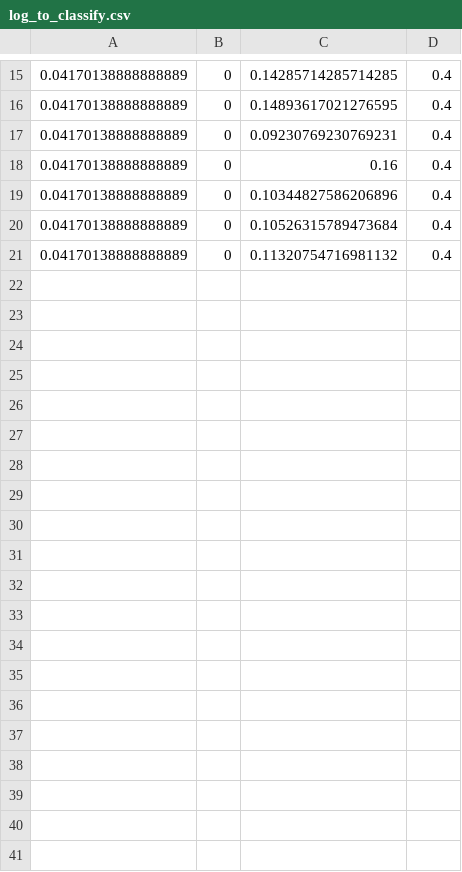
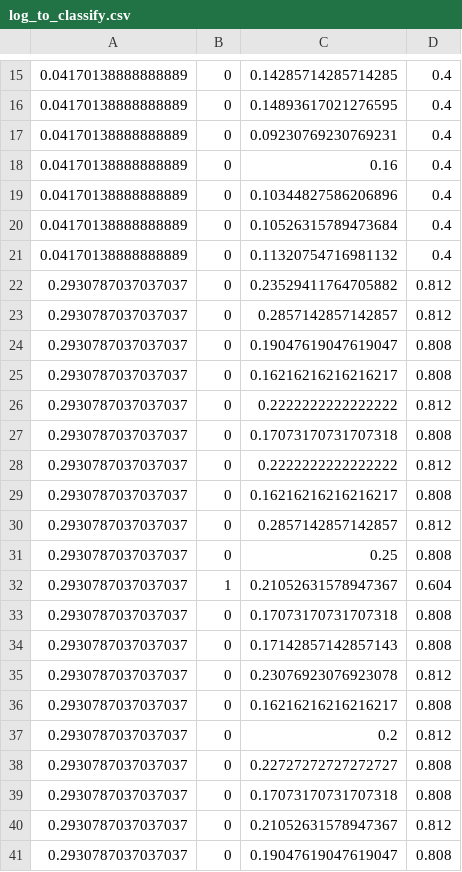
Before and after one commit to phucuong0201/NB, a CSV file: log_to_classify.csv, drawn as a sheet; only a part is shown, gaps mark what is left out; the diff covers the shown part only; the diff names each change by its address in the sheet, - before the commit and + after, or states it on an @@ line.

```diff
--- a/log_to_classify.csv
+++ b/log_to_classify.csv
+row 22: 0.2930787037037037 | 0 | 0.23529411764705882 | 0.812
+row 23: 0.2930787037037037 | 0 | 0.2857142857142857 | 0.812
+row 24: 0.2930787037037037 | 0 | 0.19047619047619047 | 0.808
+row 25: 0.2930787037037037 | 0 | 0.16216216216216217 | 0.808
+row 26: 0.2930787037037037 | 0 | 0.2222222222222222 | 0.812
+row 27: 0.2930787037037037 | 0 | 0.17073170731707318 | 0.808
+row 28: 0.2930787037037037 | 0 | 0.2222222222222222 | 0.812
+row 29: 0.2930787037037037 | 0 | 0.16216216216216217 | 0.808
+row 30: 0.2930787037037037 | 0 | 0.2857142857142857 | 0.812
+row 31: 0.2930787037037037 | 0 | 0.25 | 0.808
+row 32: 0.2930787037037037 | 1 | 0.21052631578947367 | 0.604
+row 33: 0.2930787037037037 | 0 | 0.17073170731707318 | 0.808
+row 34: 0.2930787037037037 | 0 | 0.17142857142857143 | 0.808
+row 35: 0.2930787037037037 | 0 | 0.23076923076923078 | 0.812
+row 36: 0.2930787037037037 | 0 | 0.16216216216216217 | 0.808
+row 37: 0.2930787037037037 | 0 | 0.2 | 0.812
+row 38: 0.2930787037037037 | 0 | 0.22727272727272727 | 0.808
+row 39: 0.2930787037037037 | 0 | 0.17073170731707318 | 0.808
+row 40: 0.2930787037037037 | 0 | 0.21052631578947367 | 0.812
+row 41: 0.2930787037037037 | 0 | 0.19047619047619047 | 0.808
```
Also changed, not shown: 9 added rows elsewhere in this file, 2 other files.
